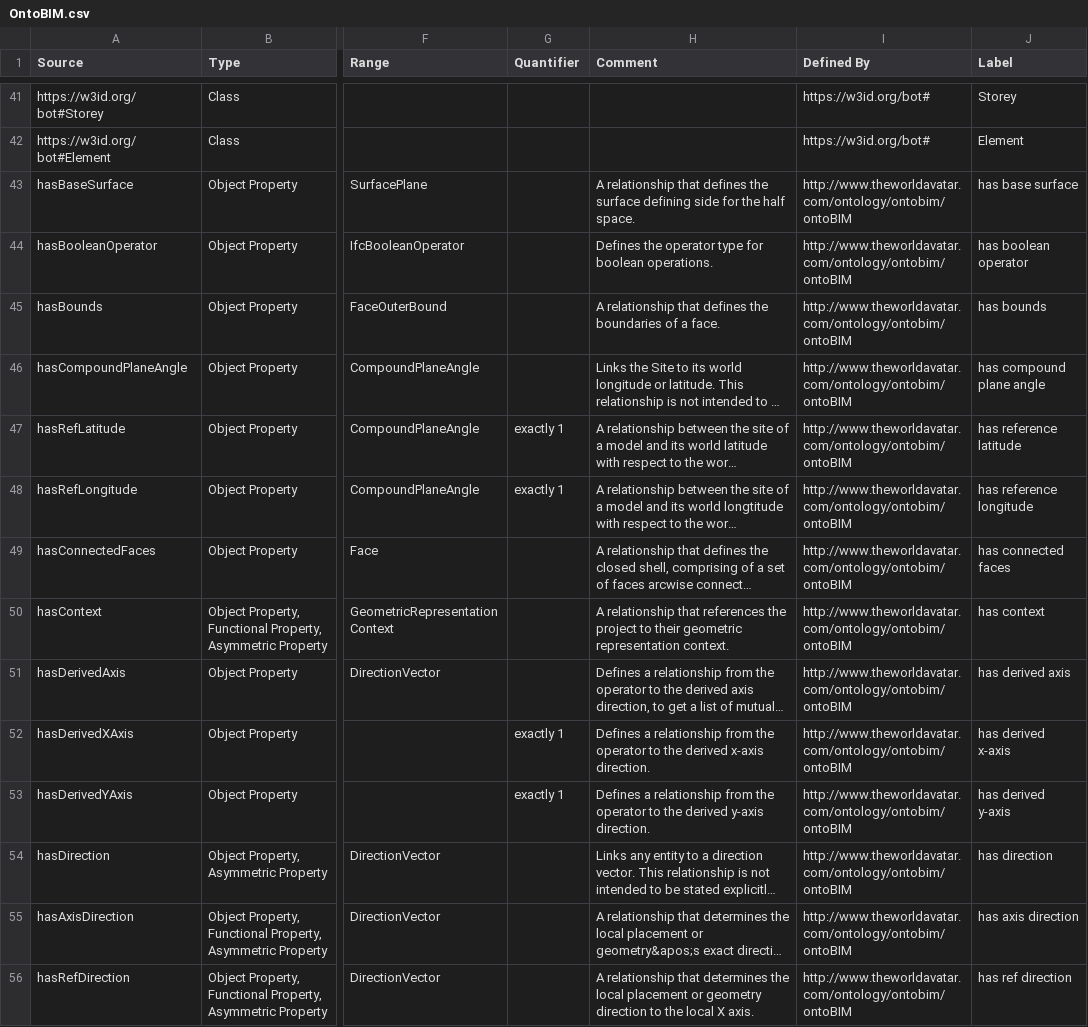
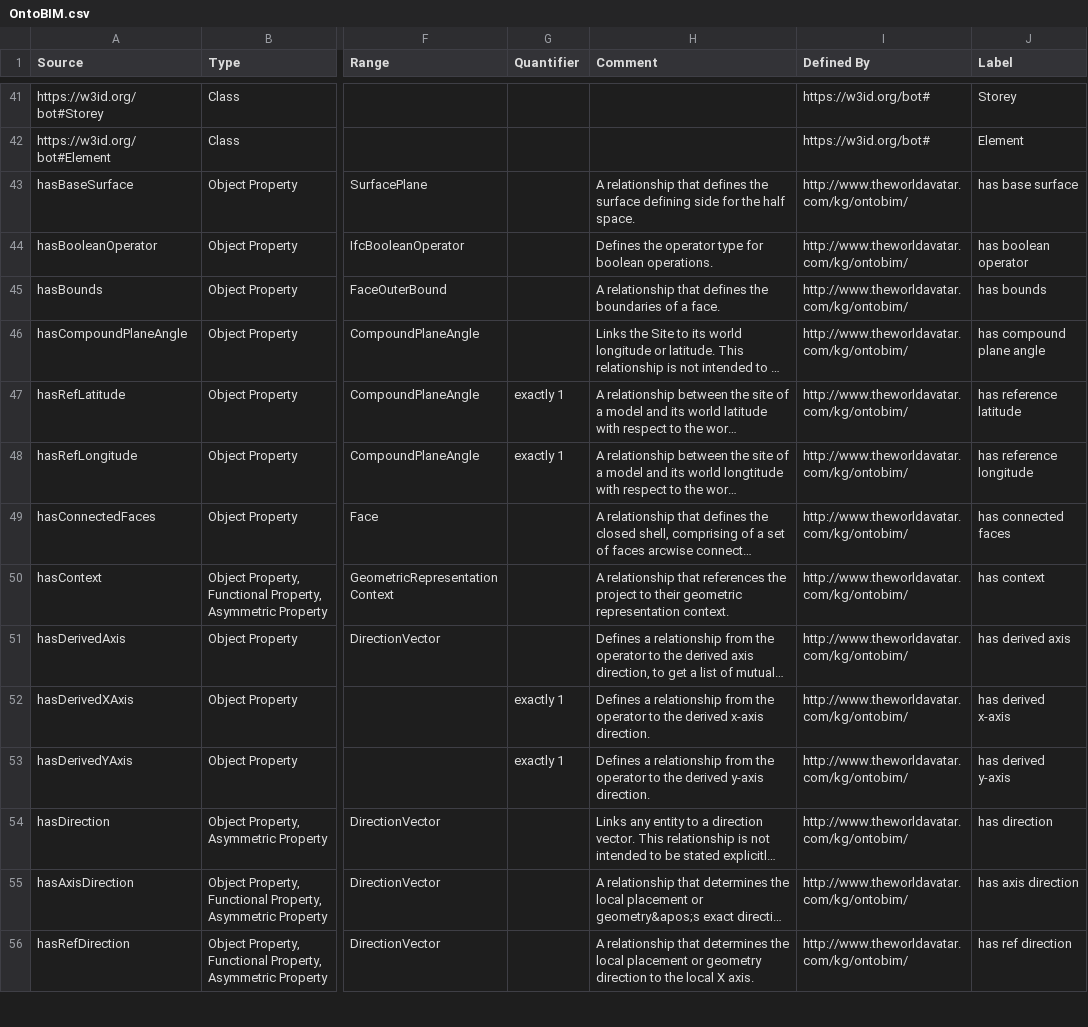
Before and after one commit to msff2/ontology, a CSV file: JPS_Ontology/ontology/ontobim/OntoBIM.csv, drawn as a sheet; only a part is shown, gaps mark what is left out; long unchanged cells end in …; the diff covers the shown part only; the diff names each change by its address in the sheet, - before the commit and + after, or states it on an @@ line.

Commit message:
dev-update-ontobim: Updated ontobim namespaces for classes and properties in csv

```diff
--- a/JPS_Ontology/ontology/ontobim/OntoBIM.csv
+++ b/JPS_Ontology/ontology/ontobim/OntoBIM.csv
-I43:I56 (Defined By): http://www.theworldavatar.com/ontology/ontobim/ontoBIM
+I43:I56 (Defined By): http://www.theworldavatar.com/kg/ontobim/
```
Also changed, not shown: 80 edited cells elsewhere in this file.
